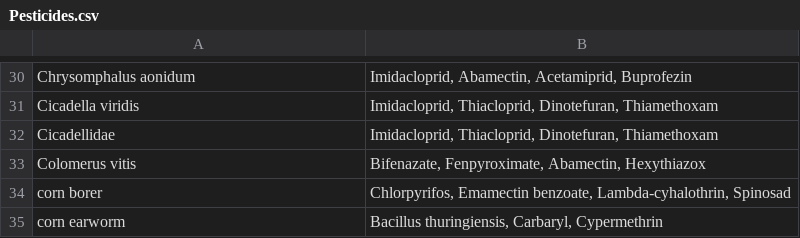
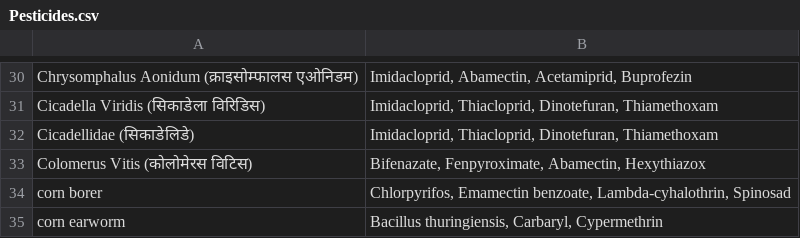
Before and after one commit to KeshavMaheshwari21/Farmer-Helper, a CSV file: models/Pest & Pesticide/Pesticides.csv, drawn as a sheet; only a part is shown, gaps mark what is left out; the diff covers the shown part only; the diff names each change by its address in the sheet, - before the commit and + after, or states it on an @@ line.

```diff
--- a/models/Pest & Pesticide/Pesticides.csv
+++ b/models/Pest & Pesticide/Pesticides.csv
-A30: Chrysomphalus aonidum
+A30: Chrysomphalus Aonidum (क्राइसोम्फालस एओनिडम)
-A31: Cicadella viridis
+A31: Cicadella Viridis (सिकाडेला विरिडिस)
-A32: Cicadellidae
+A32: Cicadellidae (सिकाडेलिडे)
-A33: Colomerus vitis
+A33: Colomerus Vitis (कोलोमेरस विटिस)
```
Also changed, not shown: 28 edited cells elsewhere in this file, 7 other files.
